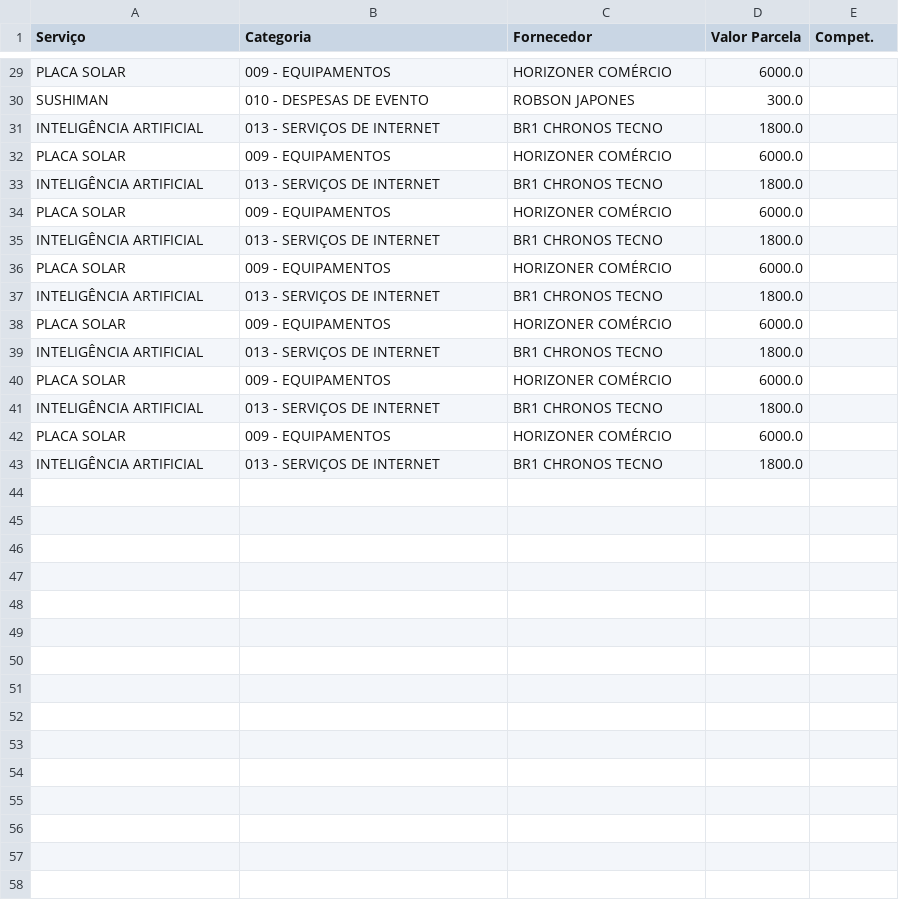
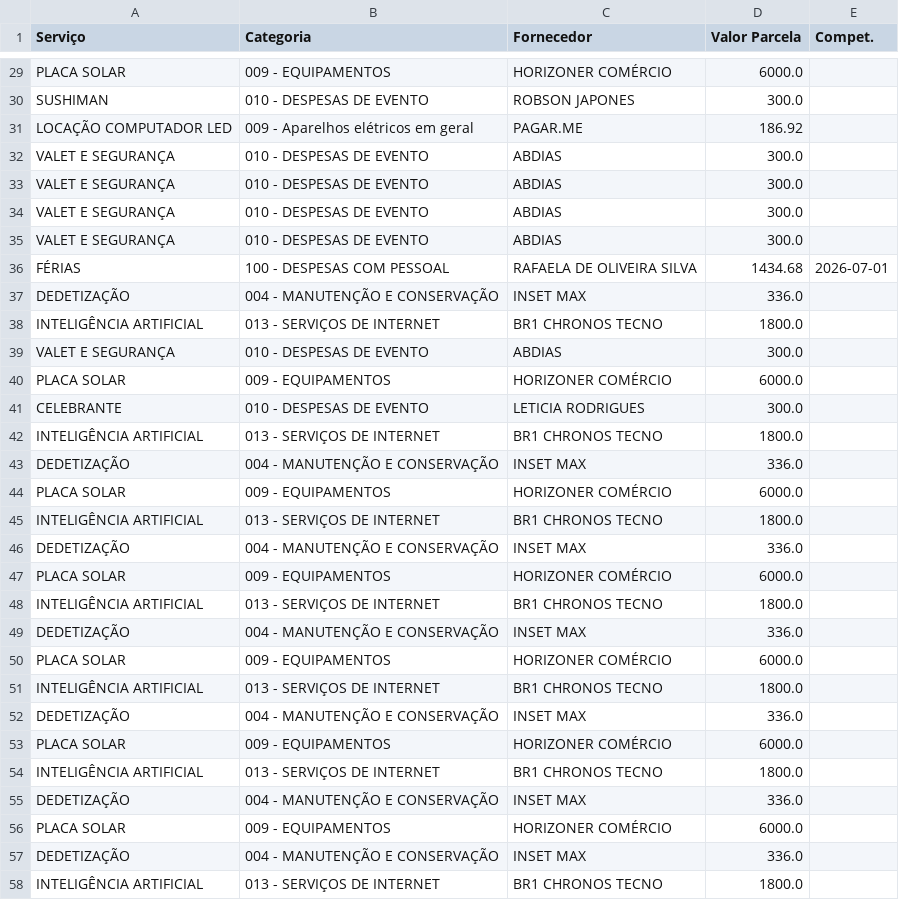
Before and after one commit to laysacorrea-gw9/soul-festas-dashboard, a CSV file: ingest/data_out/log_nao_classificado.csv, drawn as a sheet; only a part is shown, gaps mark what is left out; the diff covers the shown part only.

```diff
--- a/ingest/data_out/log_nao_classificado.csv
+++ b/ingest/data_out/log_nao_classificado.csv
@@ -30,14 +30,29 @@ PLACA SOLAR,009 - EQUIPAMENTOS,HORIZONER COMÉRCIO,6000.0,
 SUSHIMAN,010 - DESPESAS DE EVENTO,ROBSON JAPONES,300.0,
+LOCAÇÃO COMPUTADOR LED,009 - Aparelhos elétricos em geral,PAGAR.ME,186.92,
+VALET E SEGURANÇA,010 - DESPESAS DE EVENTO,ABDIAS,300.0,
+VALET E SEGURANÇA,010 - DESPESAS DE EVENTO,ABDIAS,300.0,
+VALET E SEGURANÇA,010 - DESPESAS DE EVENTO,ABDIAS,300.0,
+VALET E SEGURANÇA,010 - DESPESAS DE EVENTO,ABDIAS,300.0,
+FÉRIAS,100 - DESPESAS COM PESSOAL,RAFAELA DE OLIVEIRA SILVA,1434.68,2026-07-01
+DEDETIZAÇÃO,004 - MANUTENÇÃO E CONSERVAÇÃO,INSET MAX,336.0,
 INTELIGÊNCIA ARTIFICIAL,013 - SERVIÇOS DE INTERNET,BR1 CHRONOS TECNO,1800.0,
+VALET E SEGURANÇA,010 - DESPESAS DE EVENTO,ABDIAS,300.0,
+PLACA SOLAR,009 - EQUIPAMENTOS,HORIZONER COMÉRCIO,6000.0,
+CELEBRANTE,010 - DESPESAS DE EVENTO,LETICIA RODRIGUES,300.0,
+INTELIGÊNCIA ARTIFICIAL,013 - SERVIÇOS DE INTERNET,BR1 CHRONOS TECNO,1800.0,
+DEDETIZAÇÃO,004 - MANUTENÇÃO E CONSERVAÇÃO,INSET MAX,336.0,
 PLACA SOLAR,009 - EQUIPAMENTOS,HORIZONER COMÉRCIO,6000.0,
 INTELIGÊNCIA ARTIFICIAL,013 - SERVIÇOS DE INTERNET,BR1 CHRONOS TECNO,1800.0,
+DEDETIZAÇÃO,004 - MANUTENÇÃO E CONSERVAÇÃO,INSET MAX,336.0,
 PLACA SOLAR,009 - EQUIPAMENTOS,HORIZONER COMÉRCIO,6000.0,
 INTELIGÊNCIA ARTIFICIAL,013 - SERVIÇOS DE INTERNET,BR1 CHRONOS TECNO,1800.0,
+DEDETIZAÇÃO,004 - MANUTENÇÃO E CONSERVAÇÃO,INSET MAX,336.0,
 PLACA SOLAR,009 - EQUIPAMENTOS,HORIZONER COMÉRCIO,6000.0,
 INTELIGÊNCIA ARTIFICIAL,013 - SERVIÇOS DE INTERNET,BR1 CHRONOS TECNO,1800.0,
+DEDETIZAÇÃO,004 - MANUTENÇÃO E CONSERVAÇÃO,INSET MAX,336.0,
 PLACA SOLAR,009 - EQUIPAMENTOS,HORIZONER COMÉRCIO,6000.0,
 INTELIGÊNCIA ARTIFICIAL,013 - SERVIÇOS DE INTERNET,BR1 CHRONOS TECNO,1800.0,
+DEDETIZAÇÃO,004 - MANUTENÇÃO E CONSERVAÇÃO,INSET MAX,336.0,
 PLACA SOLAR,009 - EQUIPAMENTOS,HORIZONER COMÉRCIO,6000.0,
-INTELIGÊNCIA ARTIFICIAL,013 - SERVIÇOS DE INTERNET,BR1 CHRONOS TECNO,1800.0,
-PLACA SOLAR,009 - EQUIPAMENTOS,HORIZONER COMÉRCIO,6000.0,
+DEDETIZAÇÃO,004 - MANUTENÇÃO E CONSERVAÇÃO,INSET MAX,336.0,
 INTELIGÊNCIA ARTIFICIAL,013 - SERVIÇOS DE INTERNET,BR1 CHRONOS TECNO,1800.0,
```
Also changed, not shown: 2 moved rows elsewhere in this file, ingest/data_out/projetos_final.csv, 3 other files.
